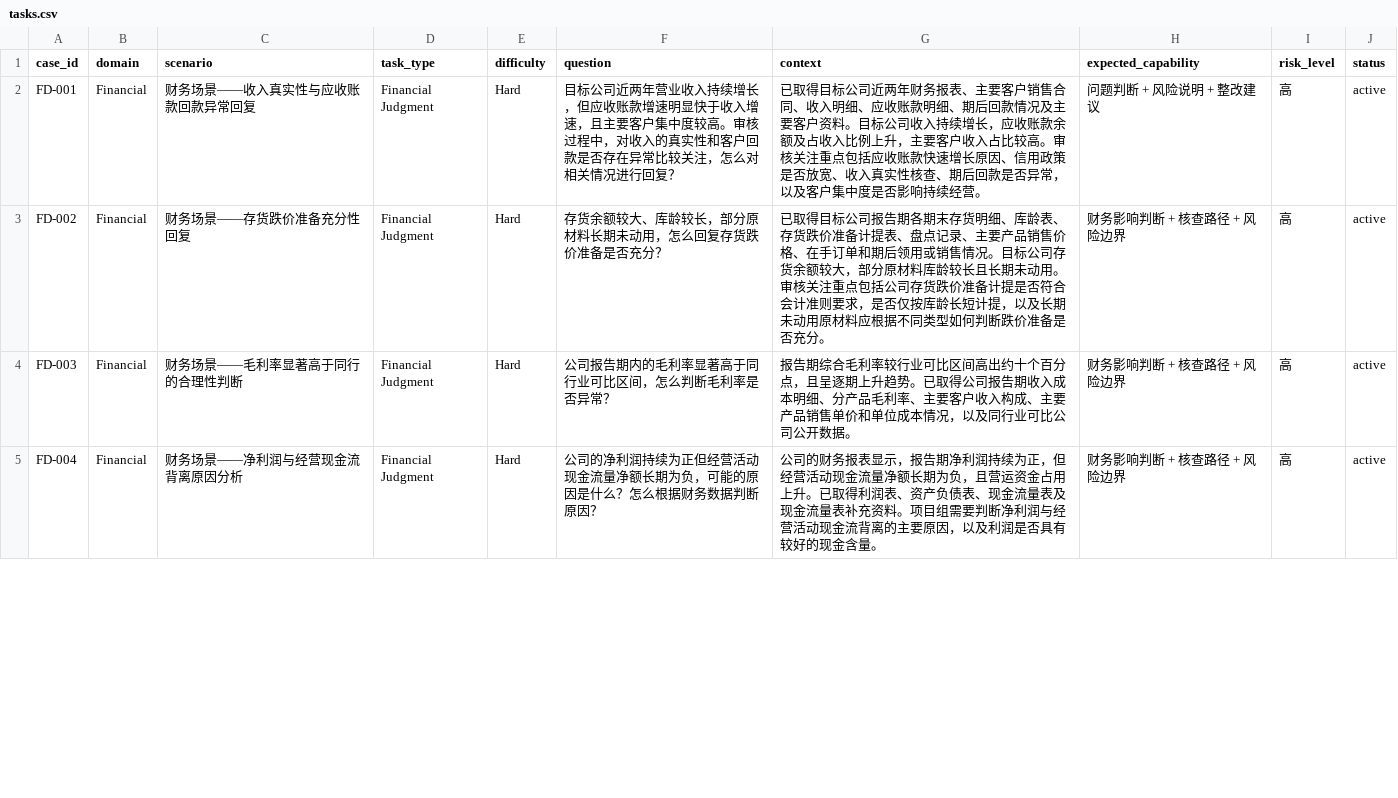
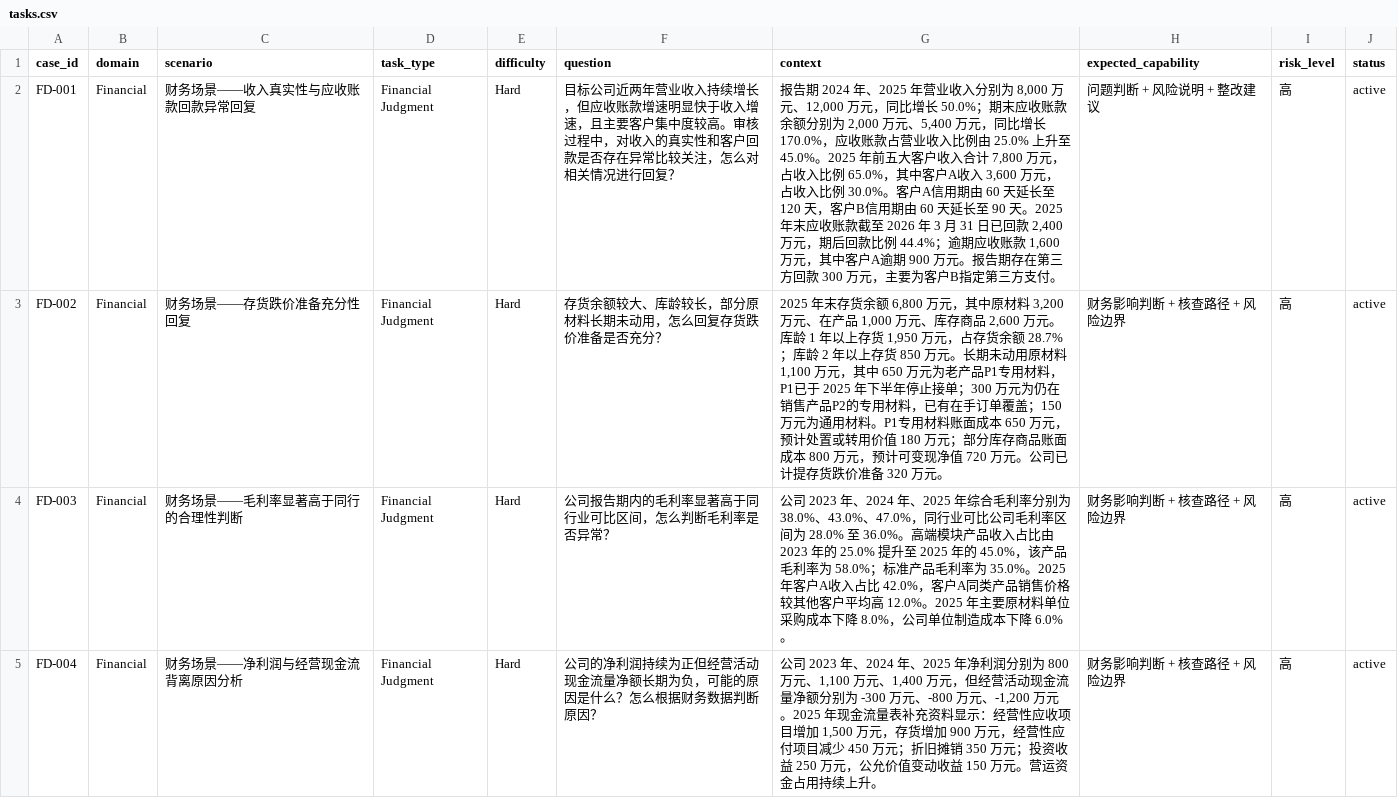
Before and after one commit to zwphhxx/finance_datasets_evaluation, a CSV file: data/tasks.csv, drawn as a sheet; only a part is shown; the diff covers the shown part only.

Commit message:
Add simulated data to final samples

```diff
--- a/data/tasks.csv
+++ b/data/tasks.csv
@@ -1,5 +1,5 @@
 case_id,domain,scenario,task_type,difficulty,question,context,expected_capability,risk_level,status
-FD-001,Financial,财务场景——收入真实性与应收账款回款异常回复,Financial Judgment,Hard,目标公司近两年营业收入持续增长，但应收账款增速明显快于收入增速，且主要客户集中度较高。审核过程中，对收入的真实性和客户回款是否存在异常比较关注，怎么对相关情况进行回复？,已取得目标公司近两年财务报表、主要客户销售合同、收入明细、应收账款明细、期后回款情况及主要客户资料。目标公司收入持续增长，应收账款余额及占收入比例上升，主要客户收入占比较高。审核关注重点包括应收账款快速增长原因、信用政策是否放宽、收入真实性核查、期后回款是否异常，以及客户集中度是否影响持续经营。,问题判断 + 风险说明 + 整改建议,高,active
-FD-002,Financial,财务场景——存货跌价准备充分性回复,Financial Judgment,Hard,存货余额较大、库龄较长，部分原材料长期未动用，怎么回复存货跌价准备是否充分？,已取得目标公司报告期各期末存货明细、库龄表、存货跌价准备计提表、盘点记录、主要产品销售价格、在手订单和期后领用或销售情况。目标公司存货余额较大，部分原材料库龄较长且长期未动用。审核关注重点包括公司存货跌价准备计提是否符合会计准则要求，是否仅按库龄长短计提，以及长期未动用原材料应根据不同类型如何判断跌价准备是否充分。,财务影响判断 + 核查路径 + 风险边界,高,active
-FD-003,Financial,财务场景——毛利率显著高于同行的合理性判断,Financial Judgment,Hard,公司报告期内的毛利率显著高于同行业可比区间，怎么判断毛利率是否异常？,报告期综合毛利率较行业可比区间高出约十个百分点，且呈逐期上升趋势。已取得公司报告期收入成本明细、分产品毛利率、主要客户收入构成、主要产品销售单价和单位成本情况，以及同行业可比公司公开数据。,财务影响判断 + 核查路径 + 风险边界,高,active
-FD-004,Financial,财务场景——净利润与经营现金流背离原因分析,Financial Judgment,Hard,公司的净利润持续为正但经营活动现金流量净额长期为负，可能的原因是什么？怎么根据财务数据判断原因？,公司的财务报表显示，报告期净利润持续为正，但经营活动现金流量净额长期为负，且营运资金占用上升。已取得利润表、资产负债表、现金流量表及现金流量表补充资料。项目组需要判断净利润与经营活动现金流背离的主要原因，以及利润是否具有较好的现金含量。,财务影响判断 + 核查路径 + 风险边界,高,active
+FD-001,Financial,财务场景——收入真实性与应收账款回款异常回复,Financial Judgment,Hard,目标公司近两年营业收入持续增长，但应收账款增速明显快于收入增速，且主要客户集中度较高。审核过程中，对收入的真实性和客户回款是否存在异常比较关注，怎么对相关情况进行回复？,"报告期 2024 年、2025 年营业收入分别为 8,000 万元、12,000 万元，同比增长 50.0%；期末应收账款余额分别为 2,000 万元、5,400 万元，同比增长 170.0%，应收账款占营业收入比例由 25.0% 上升至 45.0%。2025 年前五大客户收入合计 7,800 万元，占收入比例 65.0%，其中客户A收入 3,600 万元，占收入比例 30.0%。客户A信用期由 60 天延长至 120 天，客户B信用期由 60 天延长至 90 天。2025 年末应收账款截至 2026 年 3 月 31 日已回款 2,400 万元，期后回款比例 44.4%；逾期应收账款 1,600 万元，其中客户A逾期 900 万元。报告期存在第三方回款 300 万元，主要为客户B指定第三方支付。",问题判断 + 风险说明 + 整改建议,高,active
+FD-002,Financial,财务场景——存货跌价准备充分性回复,Financial Judgment,Hard,存货余额较大、库龄较长，部分原材料长期未动用，怎么回复存货跌价准备是否充分？,"2025 年末存货余额 6,800 万元，其中原材料 3,200 万元、在产品 1,000 万元、库存商品 2,600 万元。库龄 1 年以上存货 1,950 万元，占存货余额 28.7%；库龄 2 年以上存货 850 万元。长期未动用原材料 1,100 万元，其中 650 万元为老产品P1专用材料，P1已于 2025 年下半年停止接单；300 万元为仍在销售产品P2的专用材料，已有在手订单覆盖；150 万元为通用材料。P1专用材料账面成本 650 万元，预计处置或转用价值 180 万元；部分库存商品账面成本 800 万元，预计可变现净值 720 万元。公司已计提存货跌价准备 320 万元。",财务影响判断 + 核查路径 + 风险边界,高,active
+FD-003,Financial,财务场景——毛利率显著高于同行的合理性判断,Financial Judgment,Hard,公司报告期内的毛利率显著高于同行业可比区间，怎么判断毛利率是否异常？,公司 2023 年、2024 年、2025 年综合毛利率分别为 38.0%、43.0%、47.0%，同行业可比公司毛利率区间为 28.0% 至 36.0%。高端模块产品收入占比由 2023 年的 25.0% 提升至 2025 年的 45.0%，该产品毛利率为 58.0%；标准产品毛利率为 35.0%。2025 年客户A收入占比 42.0%，客户A同类产品销售价格较其他客户平均高 12.0%。2025 年主要原材料单位采购成本下降 8.0%，公司单位制造成本下降 6.0%。,财务影响判断 + 核查路径 + 风险边界,高,active
+FD-004,Financial,财务场景——净利润与经营现金流背离原因分析,Financial Judgment,Hard,公司的净利润持续为正但经营活动现金流量净额长期为负，可能的原因是什么？怎么根据财务数据判断原因？,"公司 2023 年、2024 年、2025 年净利润分别为 800 万元、1,100 万元、1,400 万元，但经营活动现金流量净额分别为 -300 万元、-800 万元、-1,200 万元。2025 年现金流量表补充资料显示：经营性应收项目增加 1,500 万元，存货增加 900 万元，经营性应付项目减少 450 万元；折旧摊销 350 万元；投资收益 250 万元，公允价值变动收益 150 万元。营运资金占用持续上升。",财务影响判断 + 核查路径 + 风险边界,高,active
```
Also changed, not shown: 9 edited cells elsewhere in this file, 5 other files.
